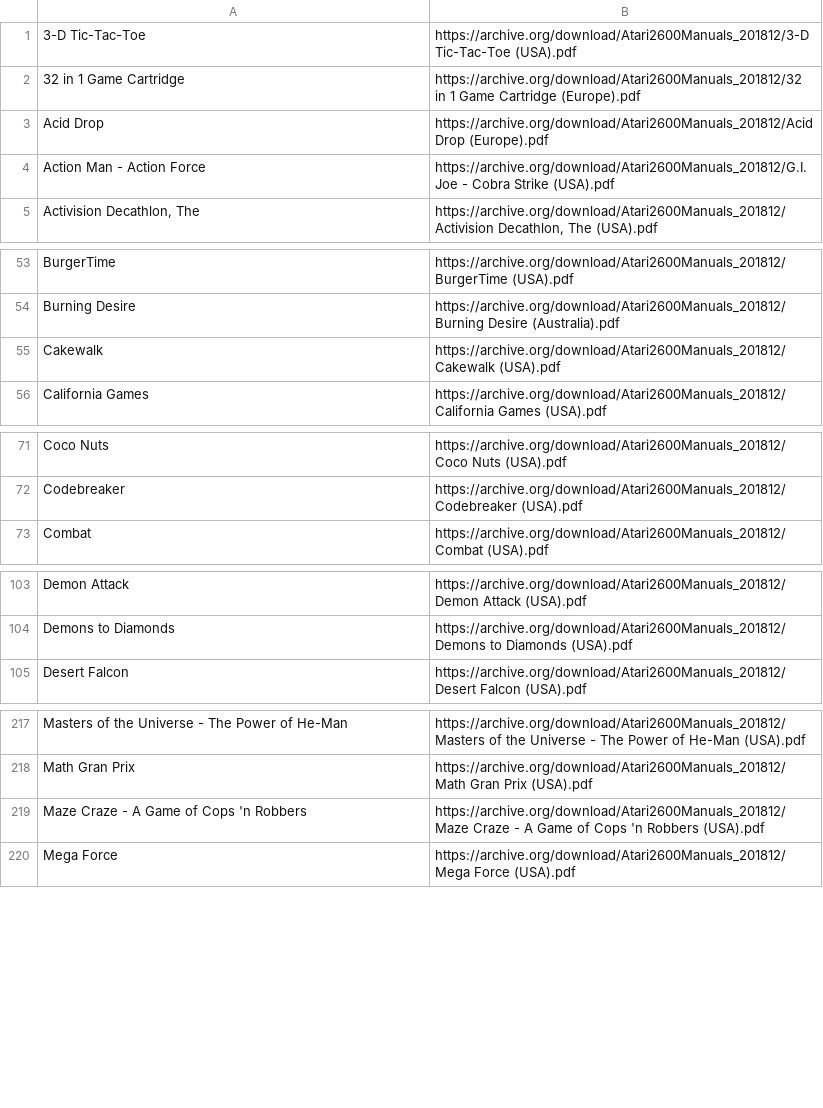
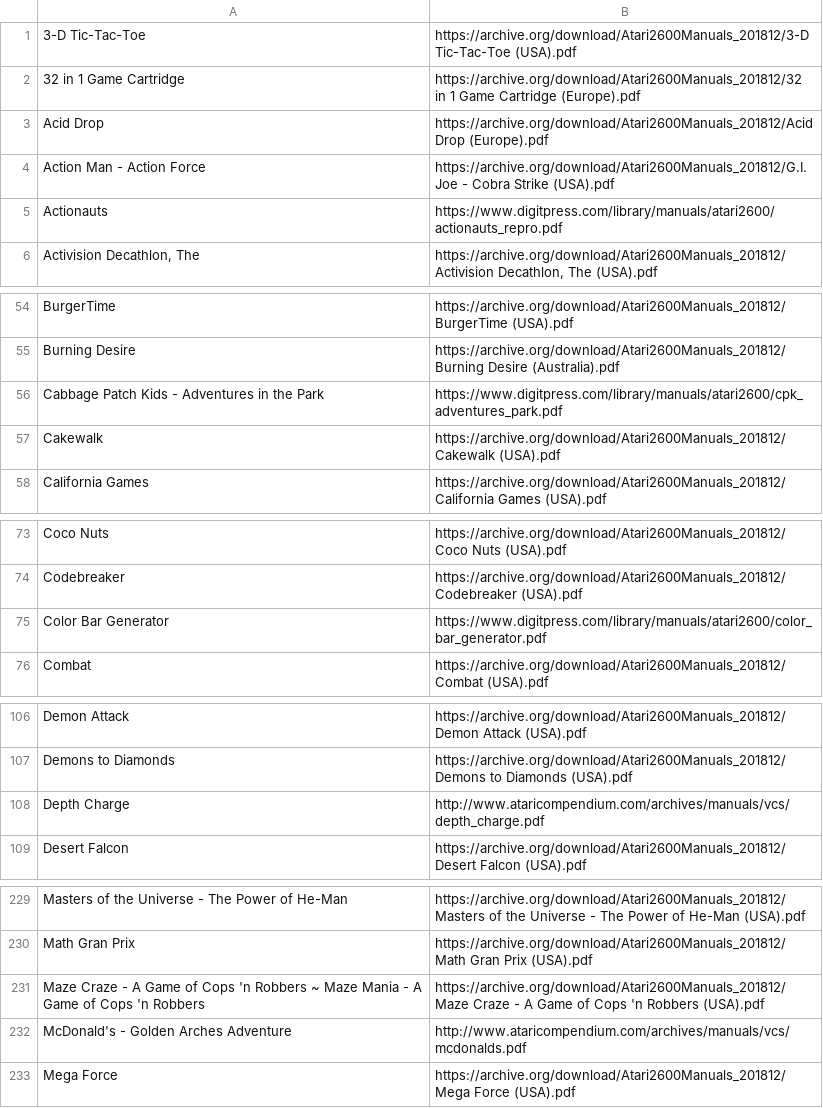
Before and after one commit to obrie/retrokit, a TSV file: config/systems/atari2600/manuals.tsv, drawn as a sheet; only a part is shown, gaps mark what is left out; the diff covers the shown part only.

Commit message:
Add missing atari 2600 manuals

```diff
--- a/config/systems/atari2600/manuals.tsv
+++ b/config/systems/atari2600/manuals.tsv
@@ -4,2 +4,3 @@ Acid Drop	https://archive.org/download/Atari2600Manuals_201812/Acid Drop (Europe
 Action Man - Action Force	https://archive.org/download/Atari2600Manuals_201812/G.I. Joe - Cobra Strike (USA).pdf
+Actionauts	https://www.digitpress.com/library/manuals/atari2600/actionauts_repro.pdf
 Activision Decathlon, The	https://archive.org/download/Atari2600Manuals_201812/Activision Decathlon, The (USA).pdf
@@ -54,2 +55,3 @@ BurgerTime	https://archive.org/download/Atari2600Manuals_201812/BurgerTime (USA)
 Burning Desire	https://archive.org/download/Atari2600Manuals_201812/Burning Desire (Australia).pdf
+Cabbage Patch Kids - Adventures in the Park	https://www.digitpress.com/library/manuals/atari2600/cpk_adventures_park.pdf
 Cakewalk	https://archive.org/download/Atari2600Manuals_201812/Cakewalk (USA).pdf
@@ -72,2 +74,3 @@ Coco Nuts	https://archive.org/download/Atari2600Manuals_201812/Coco Nuts (USA).p
 Codebreaker	https://archive.org/download/Atari2600Manuals_201812/Codebreaker (USA).pdf
+Color Bar Generator	https://www.digitpress.com/library/manuals/atari2600/color_bar_generator.pdf
 Combat	https://archive.org/download/Atari2600Manuals_201812/Combat (USA).pdf
@@ -104,2 +107,3 @@ Demon Attack	https://archive.org/download/Atari2600Manuals_201812/Demon Attack (
 Demons to Diamonds	https://archive.org/download/Atari2600Manuals_201812/Demons to Diamonds (USA).pdf
+Depth Charge	http://www.ataricompendium.com/archives/manuals/vcs/depth_charge.pdf
 Desert Falcon	https://archive.org/download/Atari2600Manuals_201812/Desert Falcon (USA).pdf
@@ -218,3 +230,4 @@ Masters of the Universe - The Power of He-Man	https://archive.org/download/Atari
 Math Gran Prix	https://archive.org/download/Atari2600Manuals_201812/Math Gran Prix (USA).pdf
-Maze Craze - A Game of Cops 'n Robbers	https://archive.org/download/Atari2600Manuals_201812/Maze Craze - A Game of Cops 'n Robbers (USA).pdf
+Maze Craze - A Game of Cops 'n Robbers ~ Maze Mania - A Game of Cops 'n Robbers	https://archive.org/download/Atari2600Manuals_201812/Maze Craze - A Game of Cops 'n Robbers (USA).pdf
+McDonald's - Golden Arches Adventure	http://www.ataricompendium.com/archives/manuals/vcs/mcdonalds.pdf
 Mega Force	https://archive.org/download/Atari2600Manuals_201812/Mega Force (USA).pdf
```
Also changed, not shown: 19 added rows elsewhere in this file.
